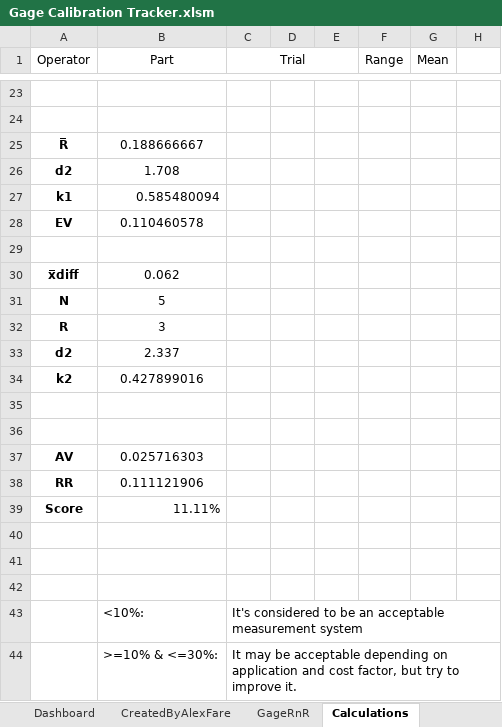
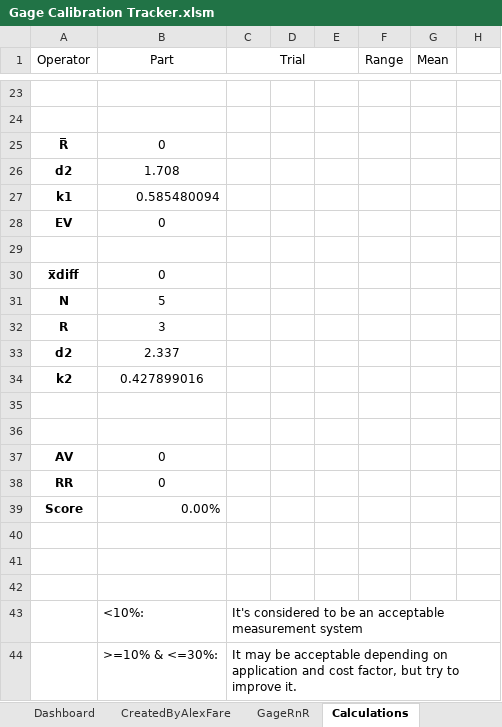
Before and after one commit to alexfare/GageCalibrationTracker, an Excel workbook: Gage Calibration Tracker.xlsm, sheet Calculations, drawn as a sheet; only a part is shown, gaps mark what is left out; values as stored, in another font and other column widths than the file's, no borders; the diff covers the shown part only; the diff names each change by its address in the sheet, - before the commit and + after, or states it on an @@ line.

Commit message:
v3.14.3
' Menu now refreshes once you update.
' Deleted duplicate datasets with duplicate names to prevent errors.
' Updated Gage R&R Menu

```diff
--- a/Gage Calibration Tracker.xlsm (sheet Calculations)
+++ b/Gage Calibration Tracker.xlsm (sheet Calculations)
-B25 (Part): 0.188666667
+B25 (Part): 0
-B28 (Part): 0.110460578
+B28 (Part): 0
-B30 (Part): 0.062
+B30 (Part): 0
-B37 (Part): 0.025716303
+B37 (Part): 0
-B38 (Part): 0.111121906
+B38 (Part): 0
-B39 (Part): 11.11%
+B39 (Part): 0.00%
```
Also changed, not shown: 13 added rows, 13 removed rows and 15 edited cells elsewhere in this sheet, sheet CreatedByAlexFare, sheet Admin, charts or pictures, 6 other files.
